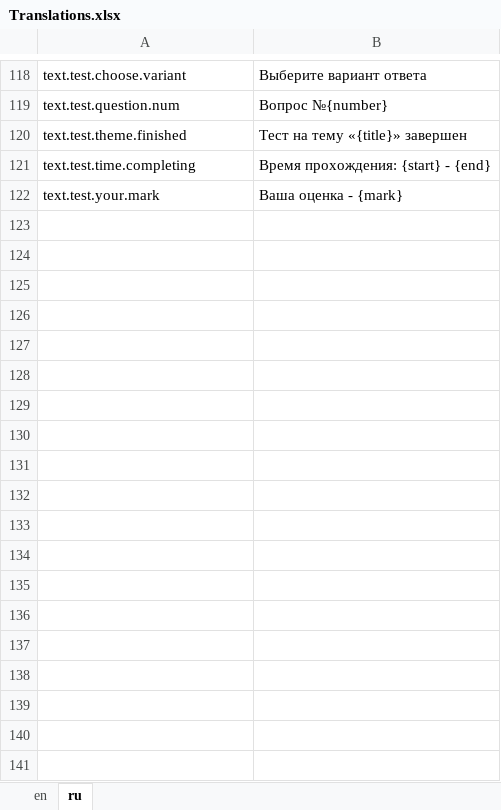
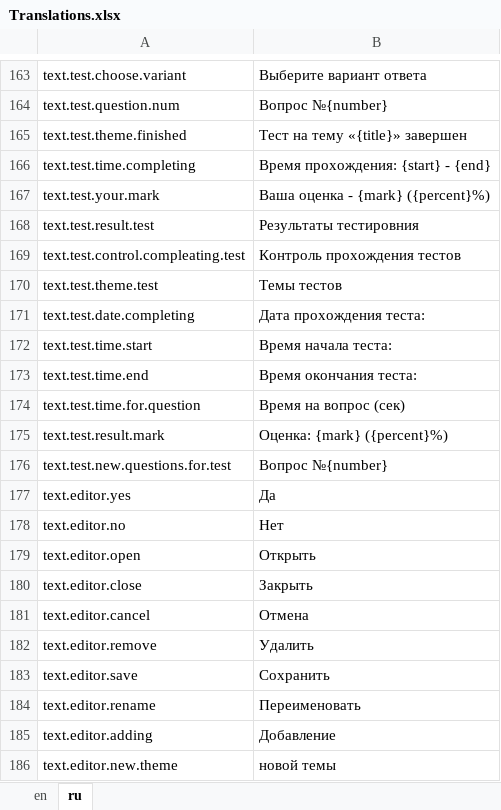
Before and after one commit to hawkrai/CATSdesigner, an Excel workbook: container/src/app/core/translations/Translations.xlsx, sheet ru, drawn as a sheet; only a part is shown, gaps mark what is left out; values as stored, in another font and other column widths than the file's, no borders; addresses are those after the commit; the diff covers the shown part only; the diff names each change by its address in the sheet, - before the commit and + after, or states it on an @@ line.

```diff
--- a/container/src/app/core/translations/Translations.xlsx (sheet ru)
+++ b/container/src/app/core/translations/Translations.xlsx (sheet ru)
-B167: Ваша оценка - {mark}
+B167: Ваша оценка - {mark} ({percent}%)
+row 168: text.test.result.test | Результаты тестировния
+row 169: text.test.control.compleating.test | Контроль прохождения тестов
+row 170: text.test.theme.test | Темы тестов
+row 171: text.test.date.completing | Дата прохождения теста:
+row 172: text.test.time.start | Время начала теста:
+row 173: text.test.time.end | Время окончания теста:
+row 174: text.test.time.for.question | Время на вопрос (сек)
+row 175: text.test.result.mark | Оценка: {mark} ({percent}%)
+row 176: text.test.new.questions.for.test | Вопрос №{number}
+row 177: text.editor.yes | Да
+row 178: text.editor.no | Нет
+row 179: text.editor.open | Открыть
+row 180: text.editor.close | Закрыть
+row 181: text.editor.cancel | Отмена
+row 182: text.editor.remove | Удалить
+row 183: text.editor.save | Сохранить
+row 184: text.editor.rename | Переименовать
+row 185: text.editor.adding | Добавление
+row 186: text.editor.new.theme | новой темы
```
Also changed, not shown: 187 added rows and 3 edited cells elsewhere in this sheet, sheet en, 10 other files.
